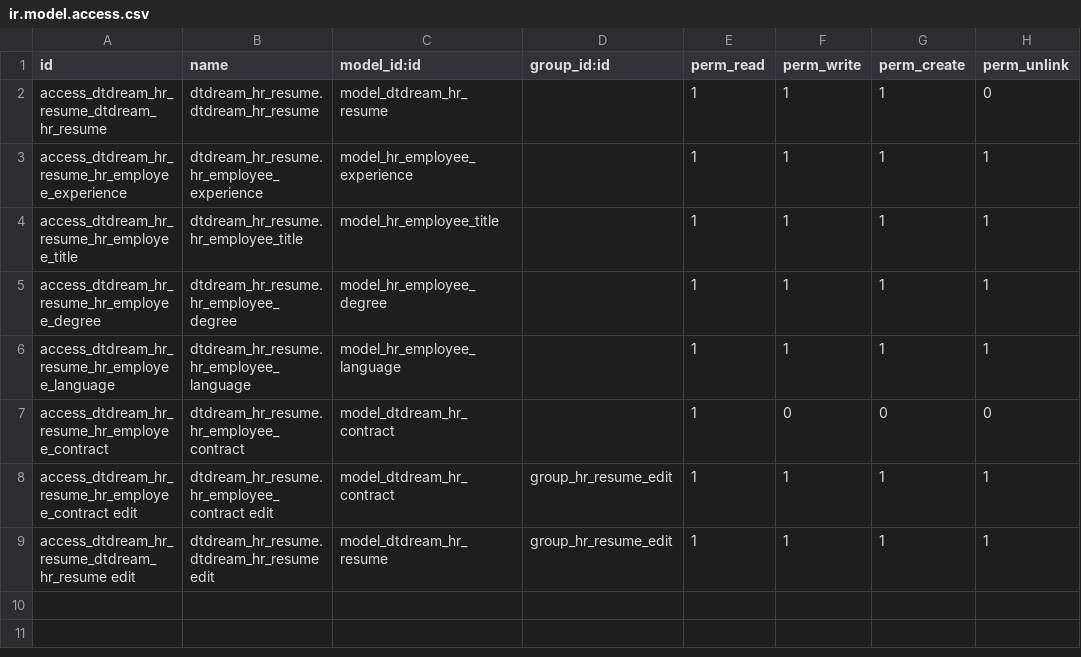
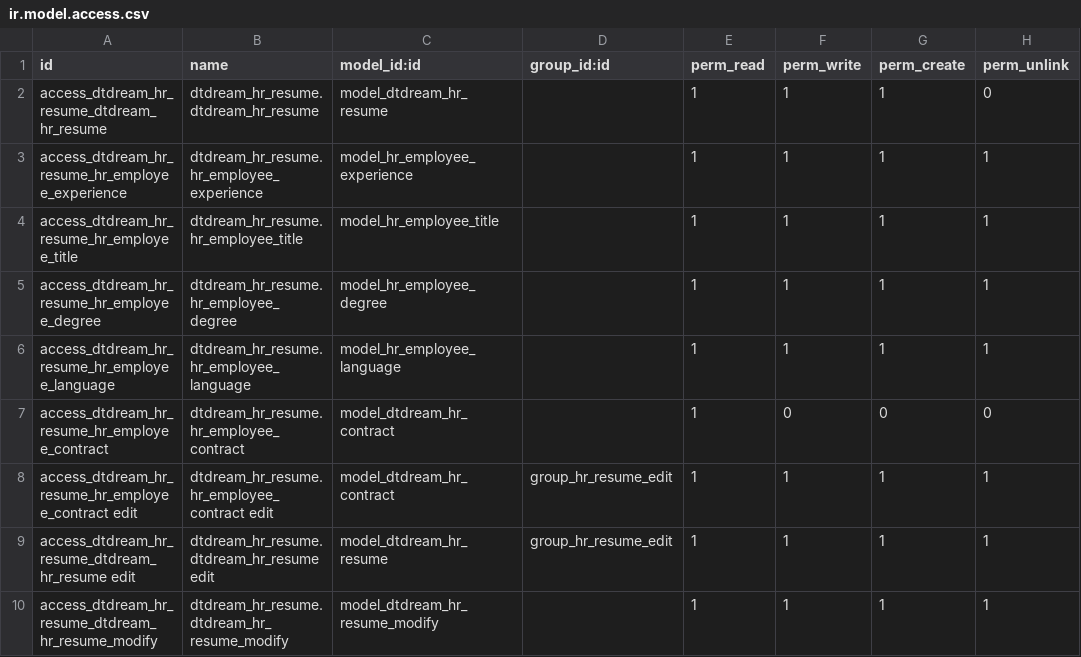
Before and after one commit to alangwansui/Enterprise_odoo_account, a CSV file: myaddons/dtdream_hr_resume/security/ir.model.access.csv, drawn as a sheet.

```diff
--- a/myaddons/dtdream_hr_resume/security/ir.model.access.csv
+++ b/myaddons/dtdream_hr_resume/security/ir.model.access.csv
@@ -9 +9,2 @@ access_dtdream_hr_resume_hr_employee_contract edit,dtdream_hr_resume.hr_employee
 access_dtdream_hr_resume_dtdream_hr_resume edit,dtdream_hr_resume.dtdream_hr_resume edit,model_dtdream_hr_resume,group_hr_resume_edit,1,1,1,1
+access_dtdream_hr_resume_dtdream_hr_resume_modify,dtdream_hr_resume.dtdream_hr_resume_modify,model_dtdream_hr_resume_modify,,1,1,1,1
```
Also changed, not shown: 11 other files.
